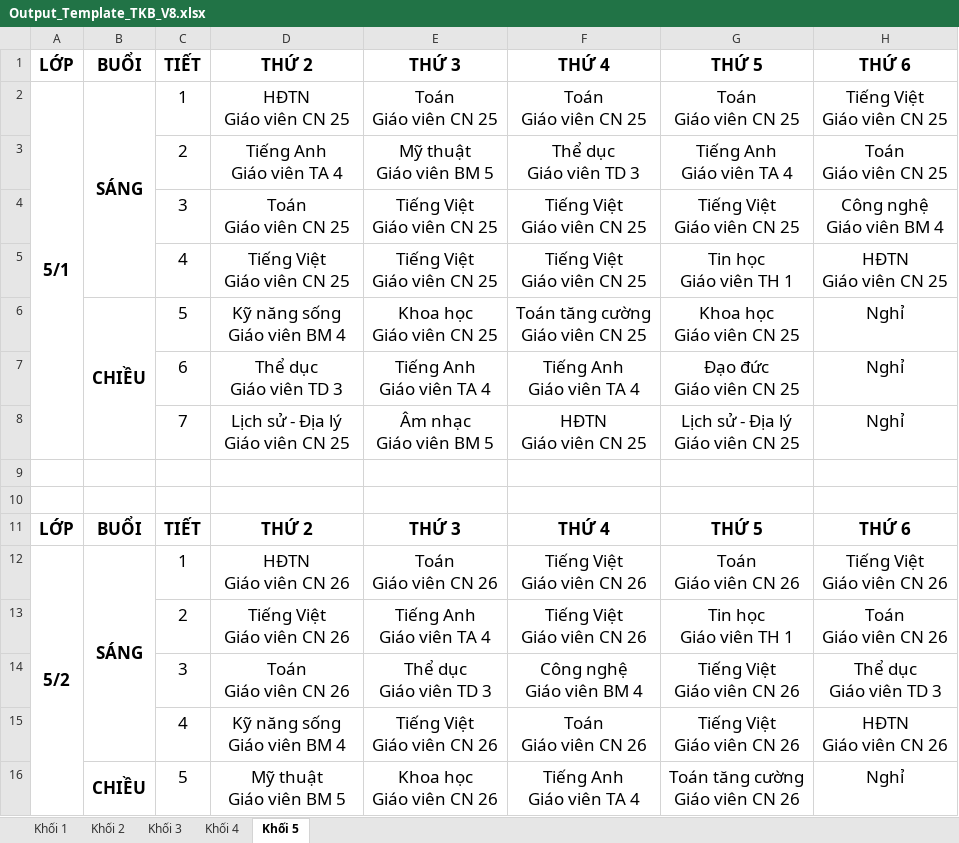
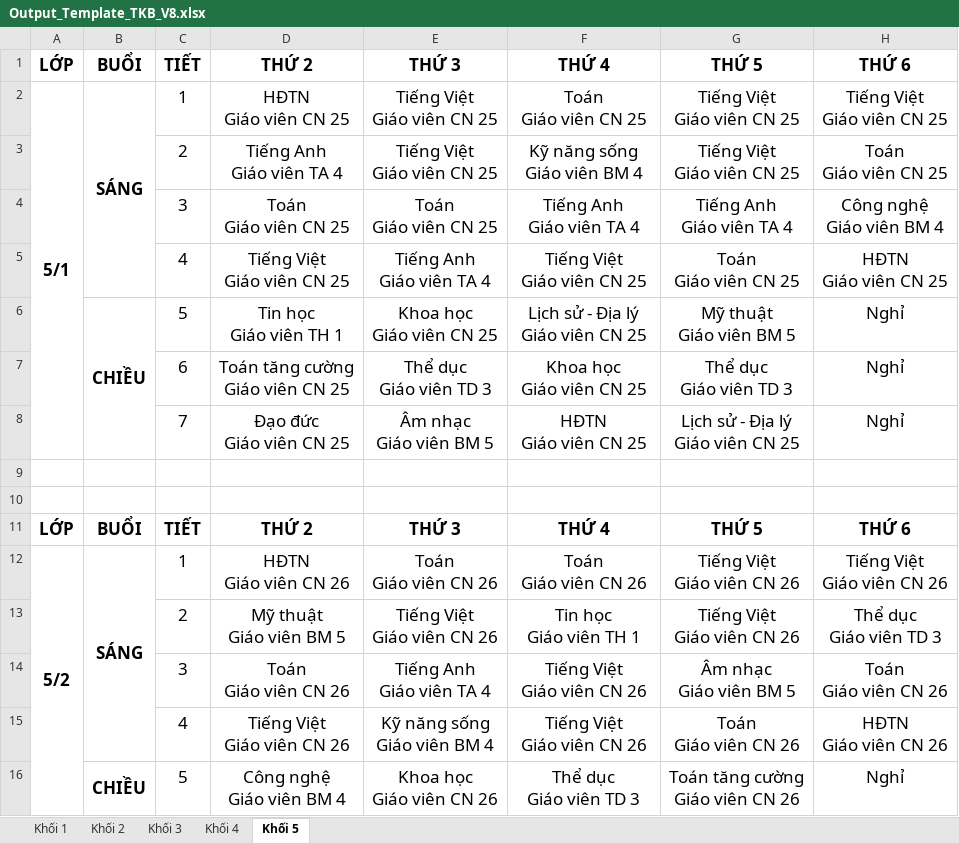
Before and after one commit to Maingochoanglong/TKB, an Excel workbook: data/Output_Template_TKB_V8.xlsx, sheet Khối 5, drawn as a sheet; only a part is shown; values as stored, in another font and other column widths than the file's, no borders; removed rows and columns are numbered as before the commit, all else as after; ↵ is a line break in a cell; the diff covers the shown part only; the diff names each change by its address in the sheet, - before the commit and + after, or states it on an @@ line.

```diff
--- a/data/Output_Template_TKB_V8.xlsx (sheet Khối 5)
+++ b/data/Output_Template_TKB_V8.xlsx (sheet Khối 5)
-E2: Toán ↵ Giáo viên CN 25
+E2: Tiếng Việt ↵ Giáo viên CN 25
-G2: Toán ↵ Giáo viên CN 25
+G2: Tiếng Việt ↵ Giáo viên CN 25
-E3: Mỹ thuật ↵ Giáo viên BM 5
+E3: Tiếng Việt ↵ Giáo viên CN 25
-F3: Thể dục ↵ Giáo viên TD 3
+F3: Kỹ năng sống ↵ Giáo viên BM 4
-G3: Tiếng Anh ↵ Giáo viên TA 4
+G3: Tiếng Việt ↵ Giáo viên CN 25
-E4: Tiếng Việt ↵ Giáo viên CN 25
+E4: Toán ↵ Giáo viên CN 25
-F4: Tiếng Việt ↵ Giáo viên CN 25
+F4: Tiếng Anh ↵ Giáo viên TA 4
-G4: Tiếng Việt ↵ Giáo viên CN 25
+G4: Tiếng Anh ↵ Giáo viên TA 4
-E5: Tiếng Việt ↵ Giáo viên CN 25
+E5: Tiếng Anh ↵ Giáo viên TA 4
-G5: Tin học ↵ Giáo viên TH 1
+G5: Toán ↵ Giáo viên CN 25
-D6: Kỹ năng sống ↵ Giáo viên BM 4
+D6: Tin học ↵ Giáo viên TH 1
-F6: Toán tăng cường ↵ Giáo viên CN 25
+F6: Lịch sử - Địa lý ↵ Giáo viên CN 25
-G6: Khoa học ↵ Giáo viên CN 25
+G6: Mỹ thuật ↵ Giáo viên BM 5
-D7: Thể dục ↵ Giáo viên TD 3
+D7: Toán tăng cường ↵ Giáo viên CN 25
-E7: Tiếng Anh ↵ Giáo viên TA 4
+E7: Thể dục ↵ Giáo viên TD 3
-F7: Tiếng Anh ↵ Giáo viên TA 4
+F7: Khoa học ↵ Giáo viên CN 25
-G7: Đạo đức ↵ Giáo viên CN 25
+G7: Thể dục ↵ Giáo viên TD 3
-D8: Lịch sử - Địa lý ↵ Giáo viên CN 25
+D8: Đạo đức ↵ Giáo viên CN 25
-F12: Tiếng Việt ↵ Giáo viên CN 26
+F12: Toán ↵ Giáo viên CN 26
-G12: Toán ↵ Giáo viên CN 26
+G12: Tiếng Việt ↵ Giáo viên CN 26
+row 13:  |  | 2 | Mỹ thuật ↵ Giáo viên BM 5 | Tiếng Việt ↵ Giáo viên CN 26 | Tin học ↵ Giáo viên TH 1 | Tiếng Việt ↵ Giáo viên CN 26 | Thể dục ↵ Giáo viên TD 3
-C14: 2
+C14: 3
-D14: Tiếng Việt ↵ Giáo viên CN 26
+D14: Toán ↵ Giáo viên CN 26
-G14: Tin học ↵ Giáo viên TH 1
+G14: Âm nhạc ↵ Giáo viên BM 5
-row 14:  |  | 3 | Toán ↵ Giáo viên CN 26 | Thể dục ↵ Giáo viên TD 3 | Công nghệ ↵ Giáo viên BM 4 | Tiếng Việt ↵ Giáo viên CN 26 | Thể dục ↵ Giáo viên TD 3
-D15: Kỹ năng sống ↵ Giáo viên BM 4
+D15: Tiếng Việt ↵ Giáo viên CN 26
-E15: Tiếng Việt ↵ Giáo viên CN 26
+E15: Kỹ năng sống ↵ Giáo viên BM 4
-F15: Toán ↵ Giáo viên CN 26
+F15: Tiếng Việt ↵ Giáo viên CN 26
-G15: Tiếng Việt ↵ Giáo viên CN 26
+G15: Toán ↵ Giáo viên CN 26
-D16: Mỹ thuật ↵ Giáo viên BM 5
+D16: Công nghệ ↵ Giáo viên BM 4
-F16: Tiếng Anh ↵ Giáo viên TA 4
+F16: Thể dục ↵ Giáo viên TD 3
```
Also changed, not shown: 3 added rows, 3 removed rows and 61 edited cells elsewhere in this sheet, sheet Khối 4, sheet Khối 3, sheet Khối 2, sheet Khối 1, data/Output_Template_Thong_Ke_V8.xlsx, 15 other files.
